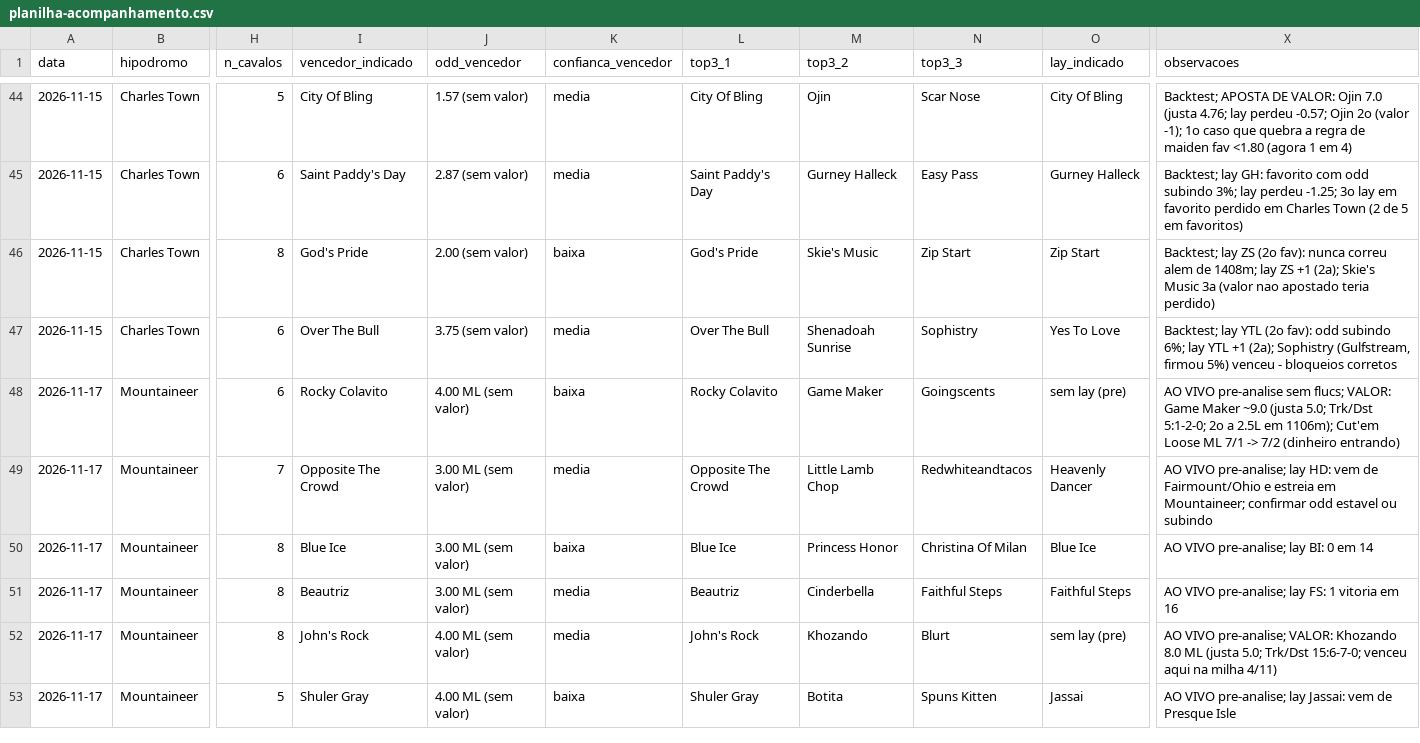
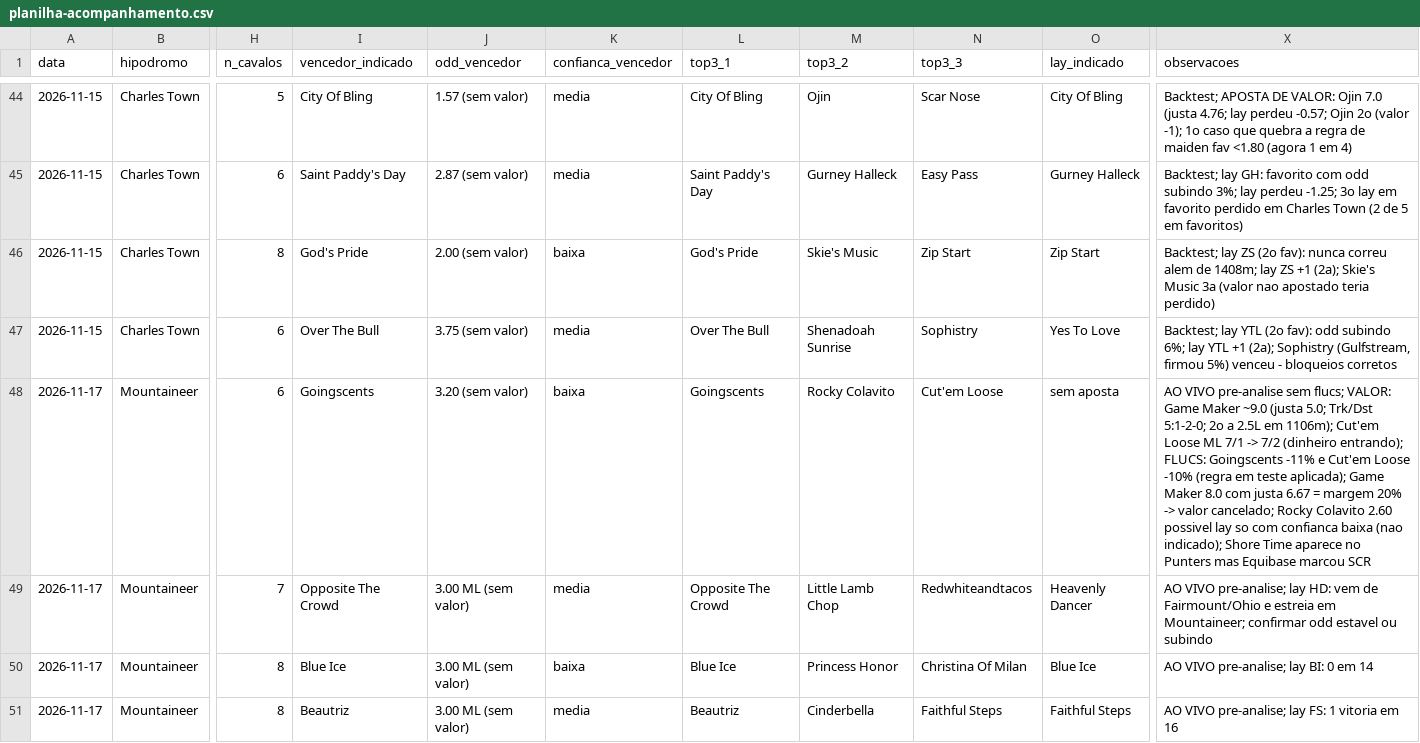
Before and after one commit to vidadeinvestidoresportivo/Analista-Cavalos-2, a CSV file: analista/planilha-acompanhamento.csv, drawn as a sheet; only a part is shown, gaps mark what is left out; the shorter side is filled out with more unchanged rows; the diff names each change by its address in the sheet, - before the commit and + after, or states it on an @@ line.

```diff
--- a/analista/planilha-acompanhamento.csv
+++ b/analista/planilha-acompanhamento.csv
-I48 (vencedor_indicado): Rocky Colavito
+I48 (vencedor_indicado): Goingscents
-J48 (odd_vencedor): 4.00 ML (sem valor)
+J48 (odd_vencedor): 3.20 (sem valor)
-L48 (top3_1): Rocky Colavito
+L48 (top3_1): Goingscents
-M48 (top3_2): Game Maker
+M48 (top3_2): Rocky Colavito
-N48 (top3_3): Goingscents
+N48 (top3_3): Cut'em Loose
-O48 (lay_indicado): sem lay (pre)
+O48 (lay_indicado): sem aposta
-X48 (observacoes): …7/2 (dinheiro entrando)
+X48 (observacoes): …7/2 (dinheiro entrando); FLUCS: Goingscents -11% e Cut'em Loose -10% (regra em teste aplicada); Game Maker 8.0 com justa 6.67 = margem 20% -> valor cancelado; Rocky Colavito 2.60 possivel lay so com confianca baixa (nao indicado); Shore Time aparece no Punters mas Equibase marcou SCR
```
